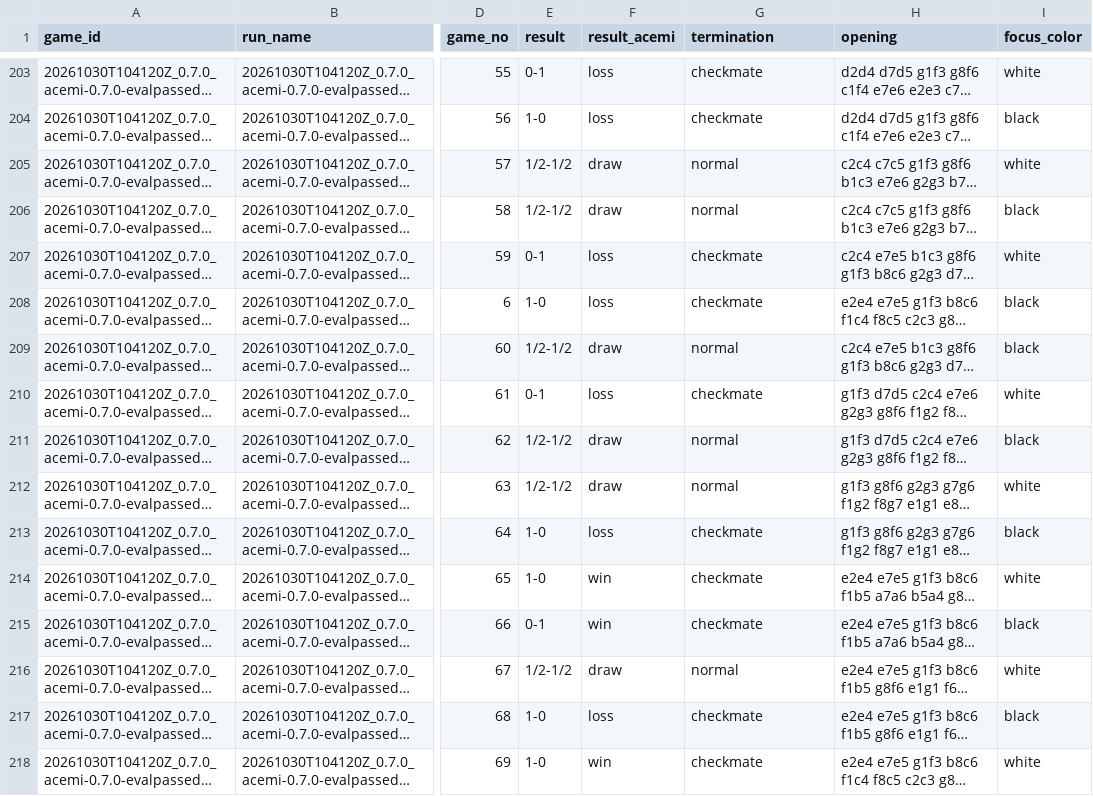
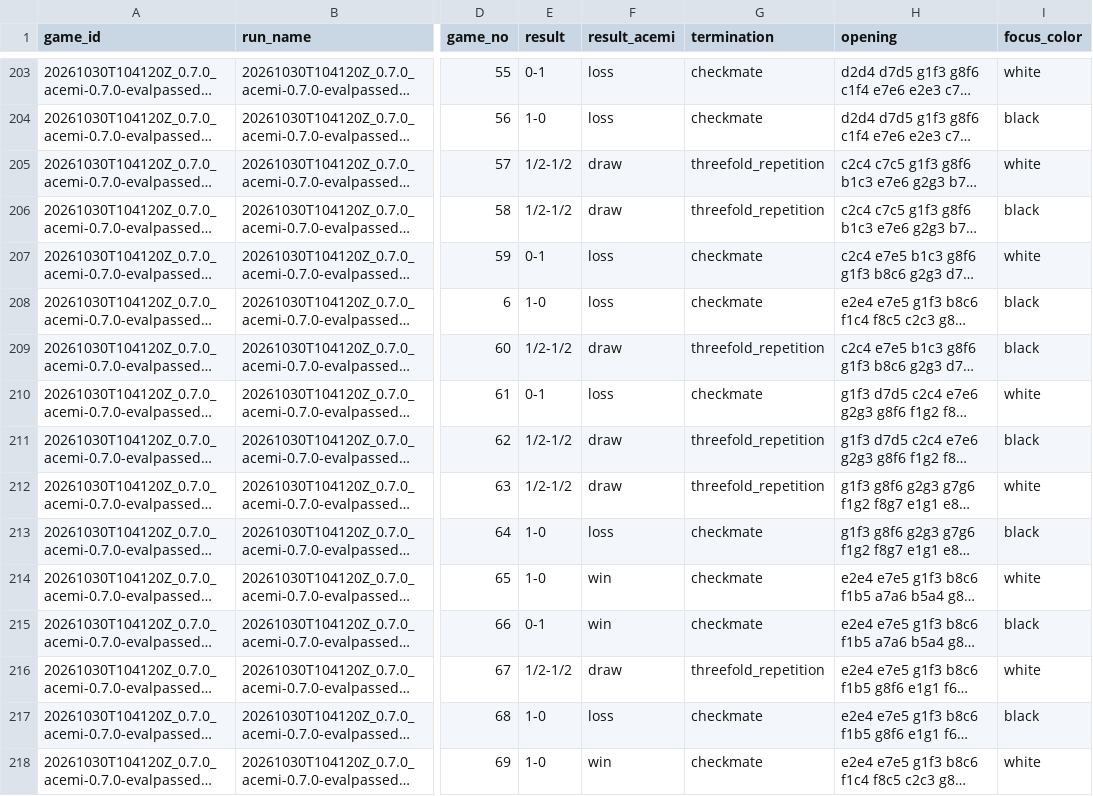
Before and after one commit to xdxddxdxd/acemi, a CSV file: data/analysis/parts/games_part_534dd1d7e4.csv, drawn as a sheet; only a part is shown, gaps mark what is left out; long unchanged cells end in …; the diff covers the shown part only; the diff names each change by its address in the sheet, - before the commit and + after, or states it on an @@ line.

```diff
--- a/data/analysis/parts/games_part_534dd1d7e4.csv
+++ b/data/analysis/parts/games_part_534dd1d7e4.csv
-G205:G206 (termination): normal
+G205:G206 (termination): threefold_repetition
-G209 (termination): normal
+G209 (termination): threefold_repetition
-G211:G212 (termination): normal
+G211:G212 (termination): threefold_repetition
-G216 (termination): normal
+G216 (termination): threefold_repetition
```
Also changed, not shown: 83 edited cells elsewhere in this file, data/analysis/parts/games_part_a023d183f2.csv, data/analysis/parts/games_part_b2914a3868.csv, 13 other files.
